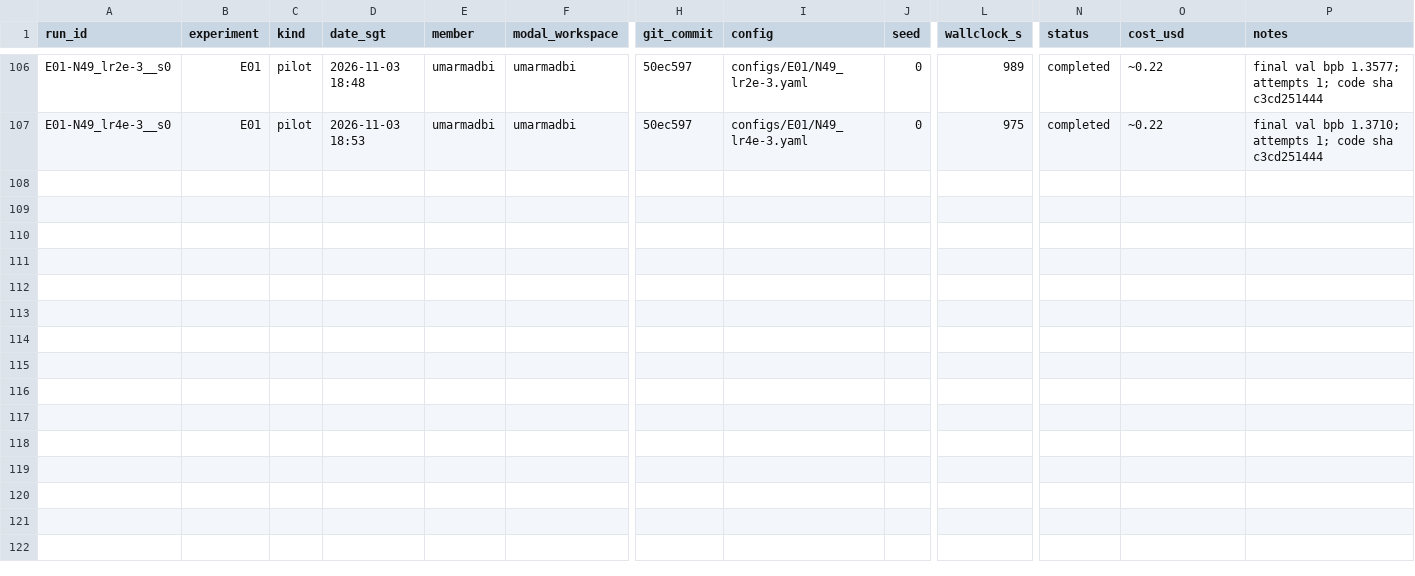
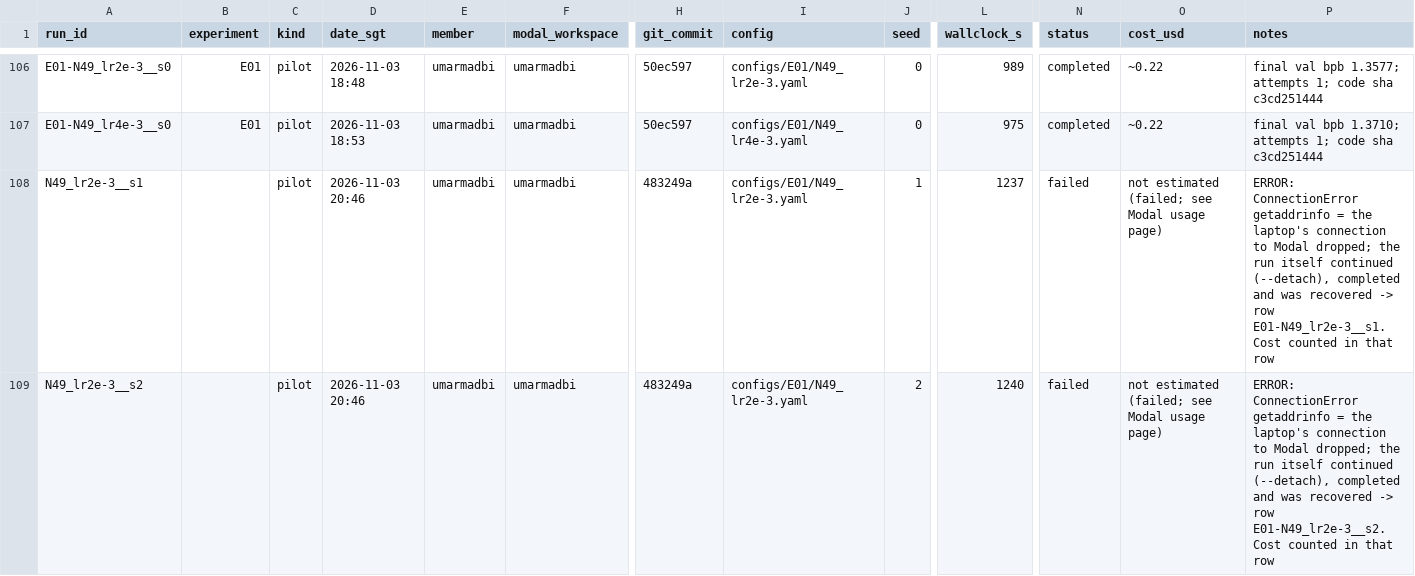
Before and after one commit to umarmadbi/dsa4212-group24-trainllm, a CSV file: results/compute_ledger.csv, drawn as a sheet; only a part is shown, gaps mark what is left out; rows hold the shown columns only; the diff covers the shown part only; the diff names each change by its address in the sheet, - before the commit and + after, or states it on an @@ line.

Commit message:
D20-D21: N49 LR close call (pick 2e-3); ledger annotations

```diff
--- a/results/compute_ledger.csv
+++ b/results/compute_ledger.csv
+row 108: N49_lr2e-3__s1 |  | pilot | 2026-11-03 20:46 | umarmadbi | umarmadbi | 483249a | configs/E01/N49_lr2e-3.yaml | 1 | 1237 | failed | not estimated (failed; see Modal usage page) | ERROR: ConnectionError getaddrinfo = the laptop's connection to Modal dropped; the run itself continued (--detach), completed and was recovered -> row E01-N49_lr2e-3__s1. Cost counted in that row
+row 109: N49_lr2e-3__s2 |  | pilot | 2026-11-03 20:46 | umarmadbi | umarmadbi | 483249a | configs/E01/N49_lr2e-3.yaml | 2 | 1240 | failed | not estimated (failed; see Modal usage page) | ERROR: ConnectionError getaddrinfo = the laptop's connection to Modal dropped; the run itself continued (--detach), completed and was recovered -> row E01-N49_lr2e-3__s2. Cost counted in that row
```
Also changed, not shown: 6 added rows and 3 edited cells elsewhere in this file, 4 other files.
